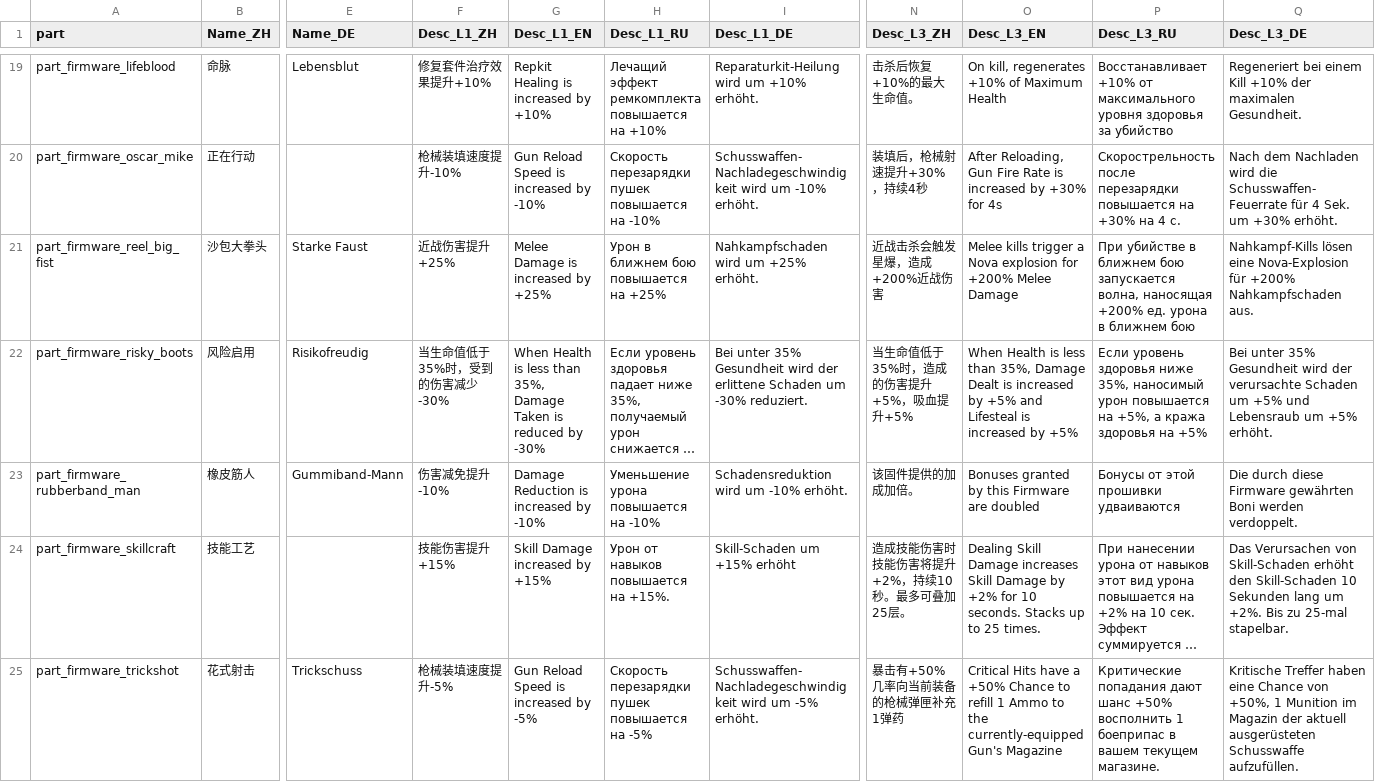
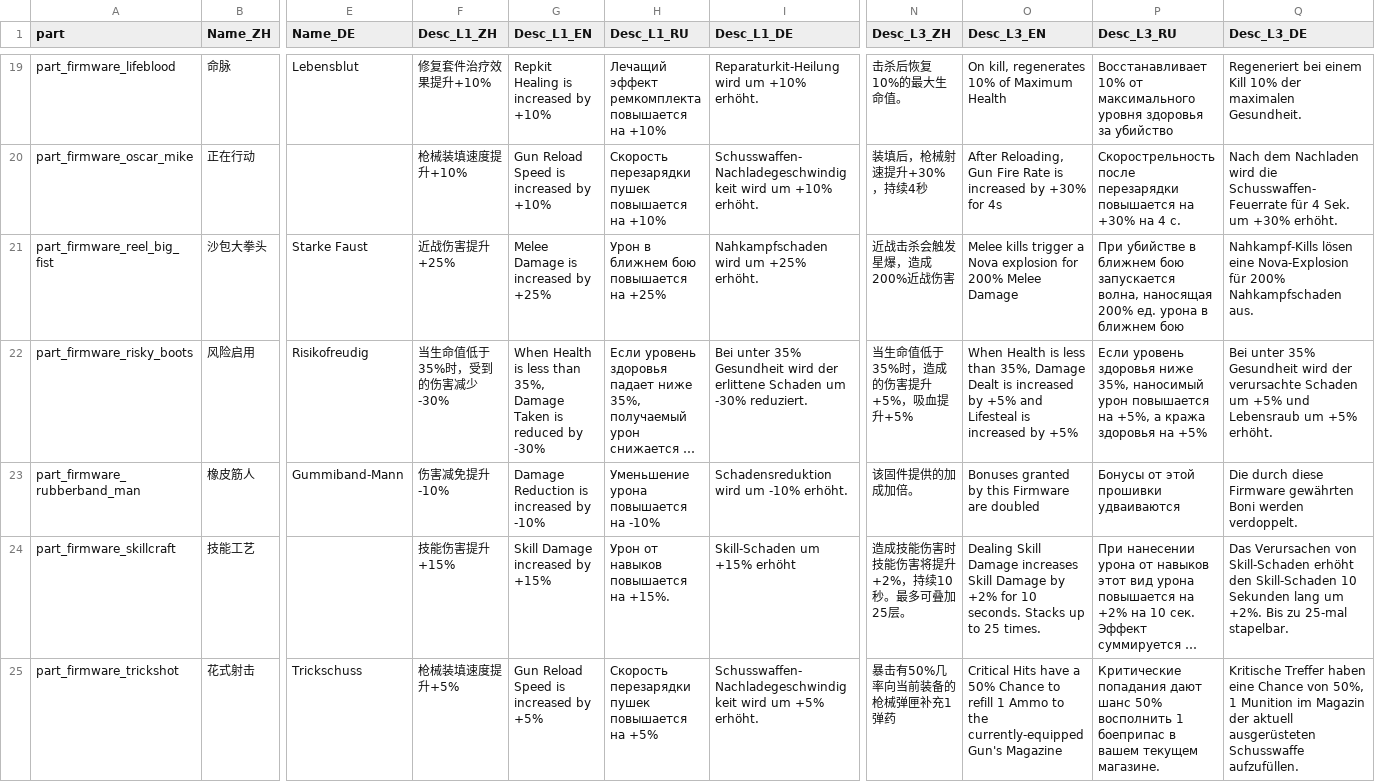
Before and after one commit to superexboom/Borderlands4-SaveEditor, a CSV file: data/firmware/firmware.csv, drawn as a sheet; only a part is shown, gaps mark what is left out; long unchanged cells end in …; the diff covers the shown part only; the diff names each change by its address in the sheet, - before the commit and + after, or states it on an @@ line.

```diff
--- a/data/firmware/firmware.csv
+++ b/data/firmware/firmware.csv
-N19 (Desc_L3_ZH): 击杀后恢复+10%的最大生命值。
+N19 (Desc_L3_ZH): 击杀后恢复10%的最大生命值。
-O19 (Desc_L3_EN): On kill, regenerates +10% of Maximum Health
+O19 (Desc_L3_EN): On kill, regenerates 10% of Maximum Health
-P19 (Desc_L3_RU): Восстанавливает +10% от максимального…
+P19 (Desc_L3_RU): Восстанавливает 10% от максимального…
-Q19 (Desc_L3_DE): …einem Kill +10% der maximalen…
+Q19 (Desc_L3_DE): …einem Kill 10% der maximalen…
-F20 (Desc_L1_ZH): 枪械装填速度提升-10%
+F20 (Desc_L1_ZH): 枪械装填速度提升+10%
-G20 (Desc_L1_EN): Gun Reload Speed is increased by -10%
+G20 (Desc_L1_EN): Gun Reload Speed is increased by +10%
-H20 (Desc_L1_RU): Скорость перезарядки пушек повышается на -10%
+H20 (Desc_L1_RU): Скорость перезарядки пушек повышается на +10%
-I20 (Desc_L1_DE): …wird um -10% erhöht.
+I20 (Desc_L1_DE): …wird um +10% erhöht.
-N21 (Desc_L3_ZH): 近战击杀会触发星爆，造成+200%近战伤害
+N21 (Desc_L3_ZH): 近战击杀会触发星爆，造成200%近战伤害
-O21 (Desc_L3_EN): …explosion for +200% Melee Damage
+O21 (Desc_L3_EN): …explosion for 200% Melee Damage
-P21 (Desc_L3_RU): …волна, наносящая +200% ед. урона…
+P21 (Desc_L3_RU): …волна, наносящая 200% ед. урона…
-Q21 (Desc_L3_DE): …Nova-Explosion für +200% Nahkampfschaden aus.
+Q21 (Desc_L3_DE): …Nova-Explosion für 200% Nahkampfschaden aus.
-F25 (Desc_L1_ZH): 枪械装填速度提升-5%
+F25 (Desc_L1_ZH): 枪械装填速度提升+5%
-G25 (Desc_L1_EN): Gun Reload Speed is increased by -5%
+G25 (Desc_L1_EN): Gun Reload Speed is increased by +5%
-H25 (Desc_L1_RU): Скорость перезарядки пушек повышается на -5%
+H25 (Desc_L1_RU): Скорость перезарядки пушек повышается на +5%
-I25 (Desc_L1_DE): …wird um -5% erhöht.
+I25 (Desc_L1_DE): …wird um +5% erhöht.
-N25 (Desc_L3_ZH): 暴击有+50%几率向当前装备的枪械弹匣补充1弹药
+N25 (Desc_L3_ZH): 暴击有50%几率向当前装备的枪械弹匣补充1弹药
-O25 (Desc_L3_EN): …have a +50% Chance to…
+O25 (Desc_L3_EN): …have a 50% Chance to…
-P25 (Desc_L3_RU): …дают шанс +50% восполнить 1…
+P25 (Desc_L3_RU): …дают шанс 50% восполнить 1…
-Q25 (Desc_L3_DE): …Chance von +50%, 1 Munition…
+Q25 (Desc_L3_DE): …Chance von 50%, 1 Munition…
```
Also changed, not shown: 64 edited cells elsewhere in this file, 3 other files.
